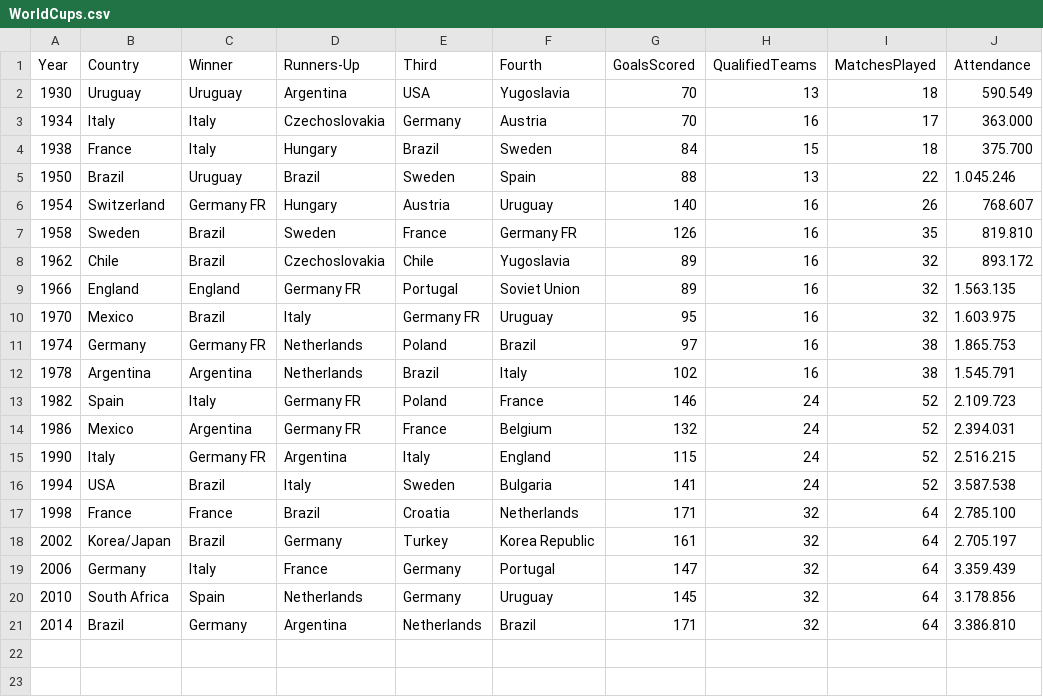
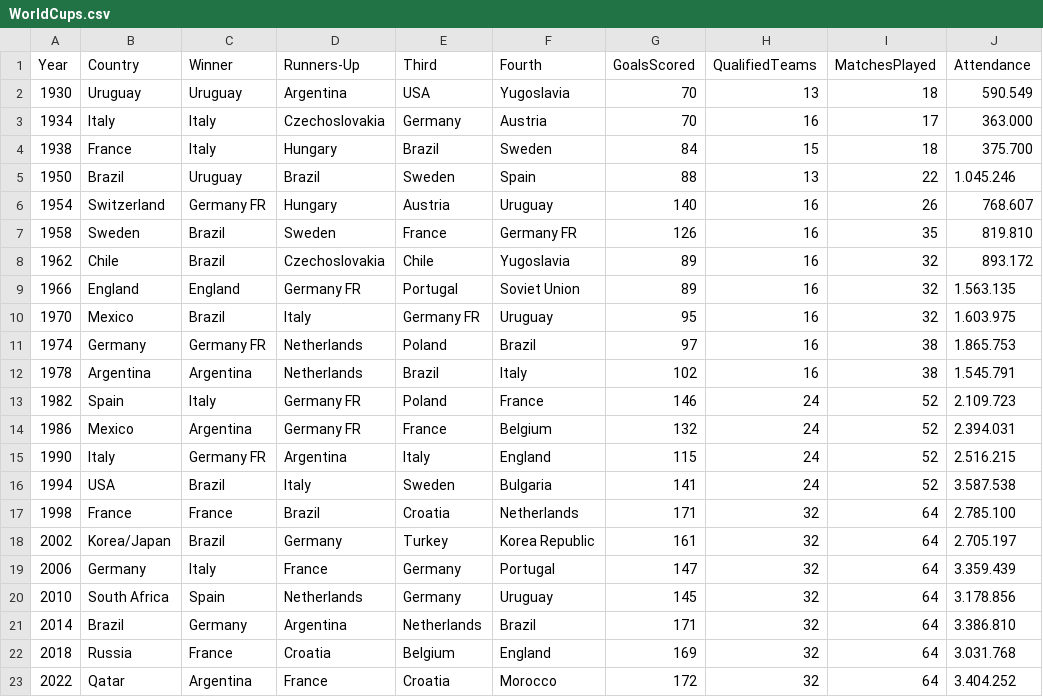
Before and after one commit to Sydn3y171/IA25_P02_G02, a CSV file: data/WorldCups.csv, drawn as a sheet.

```diff
--- a/data/WorldCups.csv
+++ b/data/WorldCups.csv
@@ -21 +21,3 @@ Year,Country,Winner,Runners-Up,Third,Fourth,GoalsScored,QualifiedTeams,MatchesPl
 2014,Brazil,Germany,Argentina,Netherlands,Brazil,171,32,64,3.386.810
+2018,Russia,France,Croatia,Belgium,England,169,32,64,3.031.768
+2022,Qatar,Argentina,France,Croatia,Morocco,172,32,64,3.404.252
```
Also changed, not shown: 1 other file.
